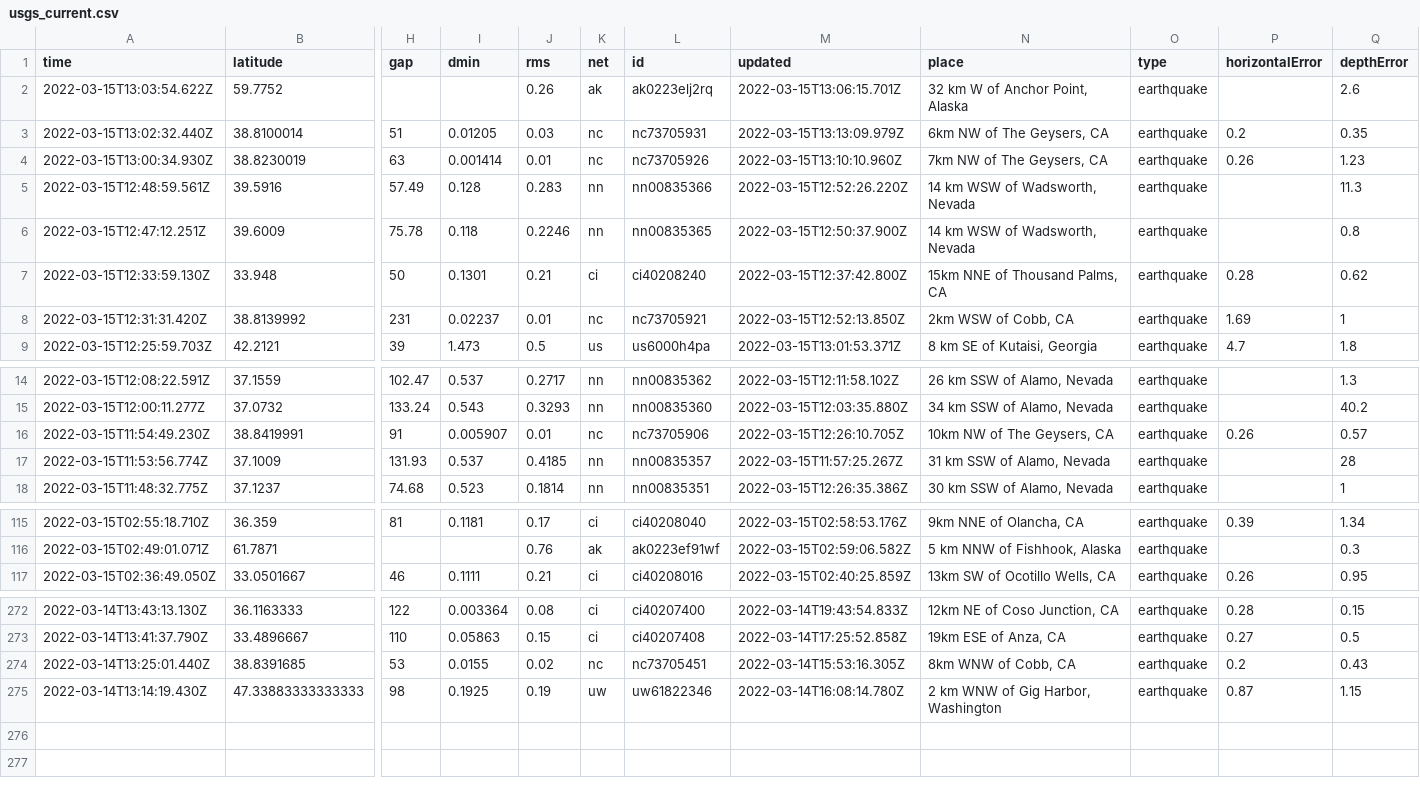
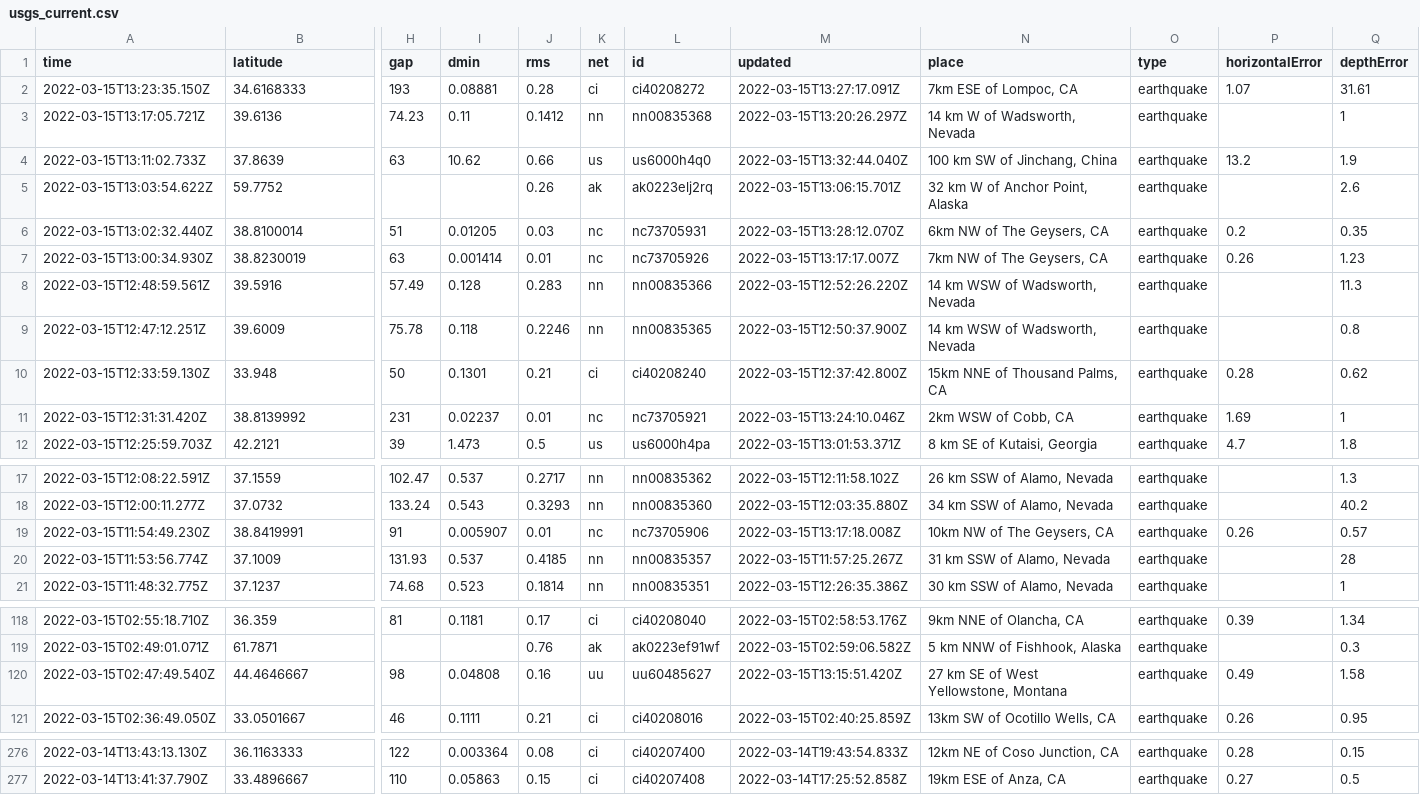
Before and after one commit to adriandgarcia/nicar2022_github_actions, a CSV file: usgs_current.csv, drawn as a sheet; only a part is shown, gaps mark what is left out; removed rows and columns are numbered as before the commit, all else as after; rows hold the shown columns only; the diff names each change by its address in the sheet, - before the commit and + after, or states it on an @@ line.

```diff
--- a/usgs_current.csv
+++ b/usgs_current.csv
+row 2: 2022-03-15T13:23:35.150Z | 34.6168333 | 193 | 0.08881 | 0.28 | ci | ci40208272 | 2022-03-15T13:27:17.091Z | 7km ESE of Lompoc, CA | earthquake | 1.07 | 31.61
+row 3: 2022-03-15T13:17:05.721Z | 39.6136 | 74.23 | 0.11 | 0.1412 | nn | nn00835368 | 2022-03-15T13:20:26.297Z | 14 km W of Wadsworth, Nevada | earthquake |  | 1
+row 4: 2022-03-15T13:11:02.733Z | 37.8639 | 63 | 10.62 | 0.66 | us | us6000h4q0 | 2022-03-15T13:32:44.040Z | 100 km SW of Jinchang, China | earthquake | 13.2 | 1.9
-M6 (updated): 2022-03-15T13:13:09.979Z
+M6 (updated): 2022-03-15T13:28:12.070Z
-M7 (updated): 2022-03-15T13:10:10.960Z
+M7 (updated): 2022-03-15T13:17:17.007Z
-M11 (updated): 2022-03-15T12:52:13.850Z
+M11 (updated): 2022-03-15T13:24:10.046Z
-M19 (updated): 2022-03-15T12:26:10.705Z
+M19 (updated): 2022-03-15T13:17:18.008Z
+row 120: 2022-03-15T02:47:49.540Z | 44.4646667 | 98 | 0.04808 | 0.16 | uu | uu60485627 | 2022-03-15T13:15:51.420Z | 27 km SE of West Yellowstone, Montana | earthquake | 0.49 | 1.58
-row 274: 2022-03-14T13:25:01.440Z | 38.8391685 | 53 | 0.0155 | 0.02 | nc | nc73705451 | 2022-03-14T15:53:16.305Z | 8km WNW of Cobb, CA | earthquake | 0.2 | 0.43
-row 275: 2022-03-14T13:14:19.430Z | 47.33883333333333 | 98 | 0.1925 | 0.19 | uw | uw61822346 | 2022-03-14T16:08:14.780Z | 2 km WNW of Gig Harbor, Washington | earthquake | 0.87 | 1.15
```
Also changed, not shown: usgs_main.csv.
